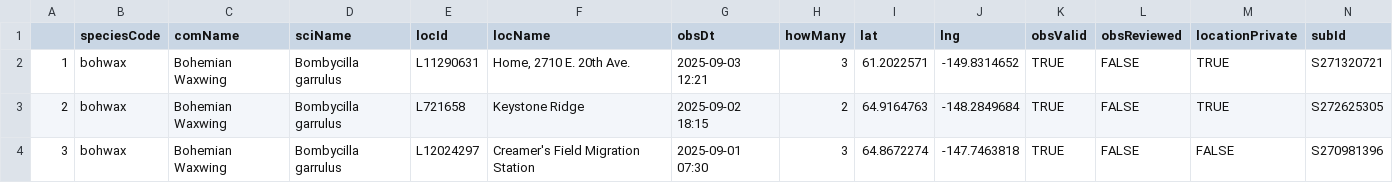
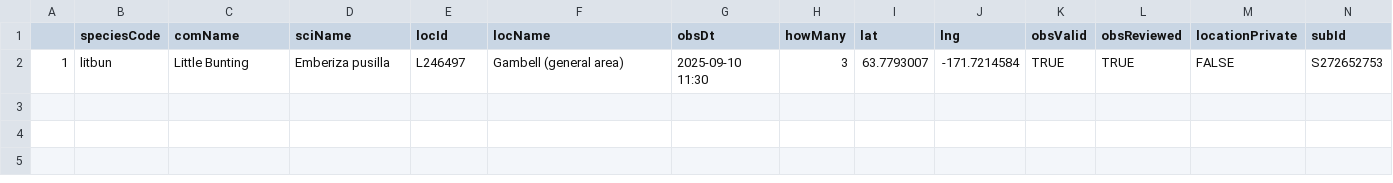
Before and after one commit to jsm425/BirdNerd, a CSV file: BirdSightingLists/level5Sightings.csv, drawn as a sheet.

```diff
--- a/BirdSightingLists/level5Sightings.csv
+++ b/BirdSightingLists/level5Sightings.csv
@@ -1,4 +1,2 @@
 "","speciesCode","comName","sciName","locId","locName","obsDt","howMany","lat","lng","obsValid","obsReviewed","locationPrivate","subId"
-"1","bohwax","Bohemian Waxwing","Bombycilla garrulus","L11290631","Home, 2710 E. 20th Ave.","2025-09-03 12:21",3,61.2022571,-149.8314652,TRUE,FALSE,TRUE,"S271320721"
-"2","bohwax","Bohemian Waxwing","Bombycilla garrulus","L721658","Keystone Ridge","2025-09-02 18:15",2,64.9164763,-148.2849684,TRUE,FALSE,TRUE,"S272625305"
-"3","bohwax","Bohemian Waxwing","Bombycilla garrulus","L12024297","Creamer's Field Migration Station","2025-09-01 07:30",3,64.8672274,-147.7463818,TRUE,FALSE,FALSE,"S270981396"
+"1","litbun","Little Bunting","Emberiza pusilla","L246497","Gambell (general area)","2025-09-10 11:30",3,63.7793007,-171.7214584,TRUE,TRUE,FALSE,"S272652753"
```
Also changed, not shown: BirdSightingLists/level3Sightings.csv, BirdSightingLists/level4Sightings.csv, 2 other files.
